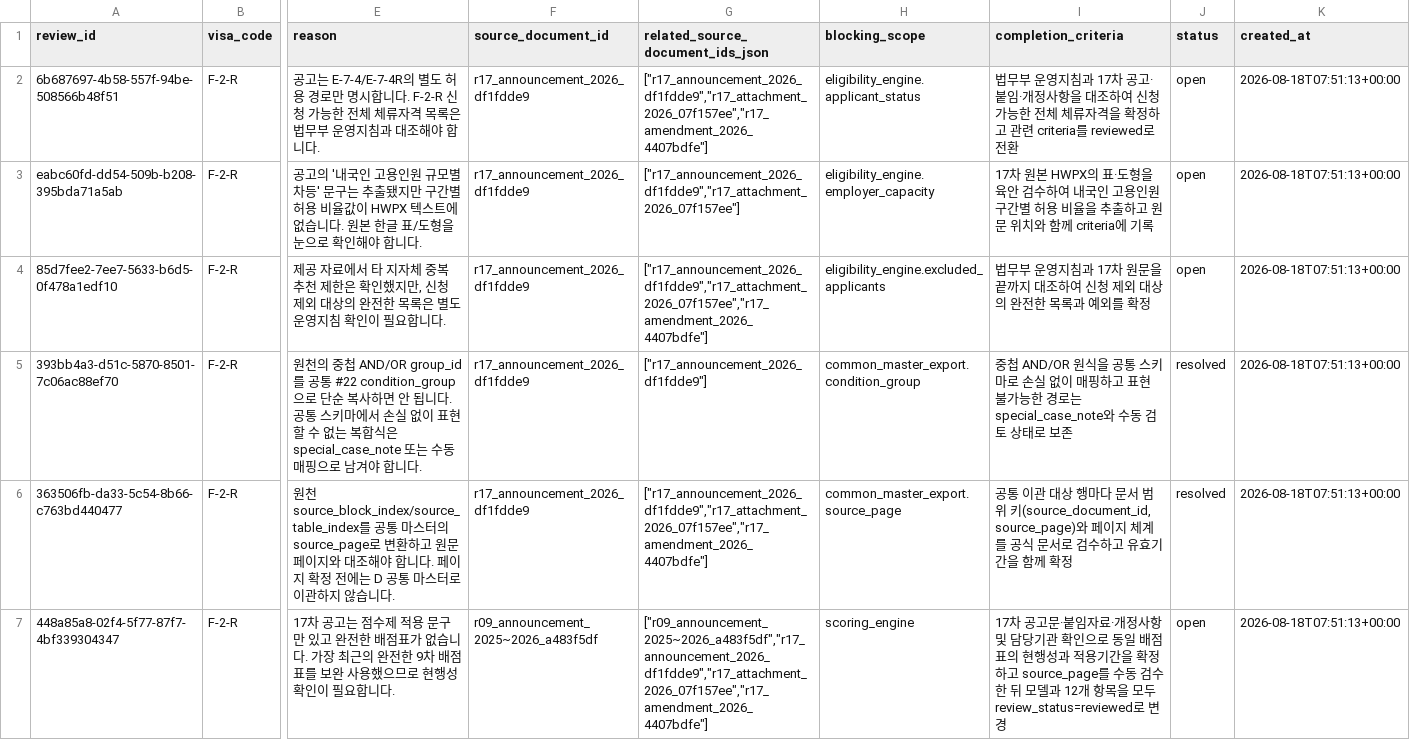
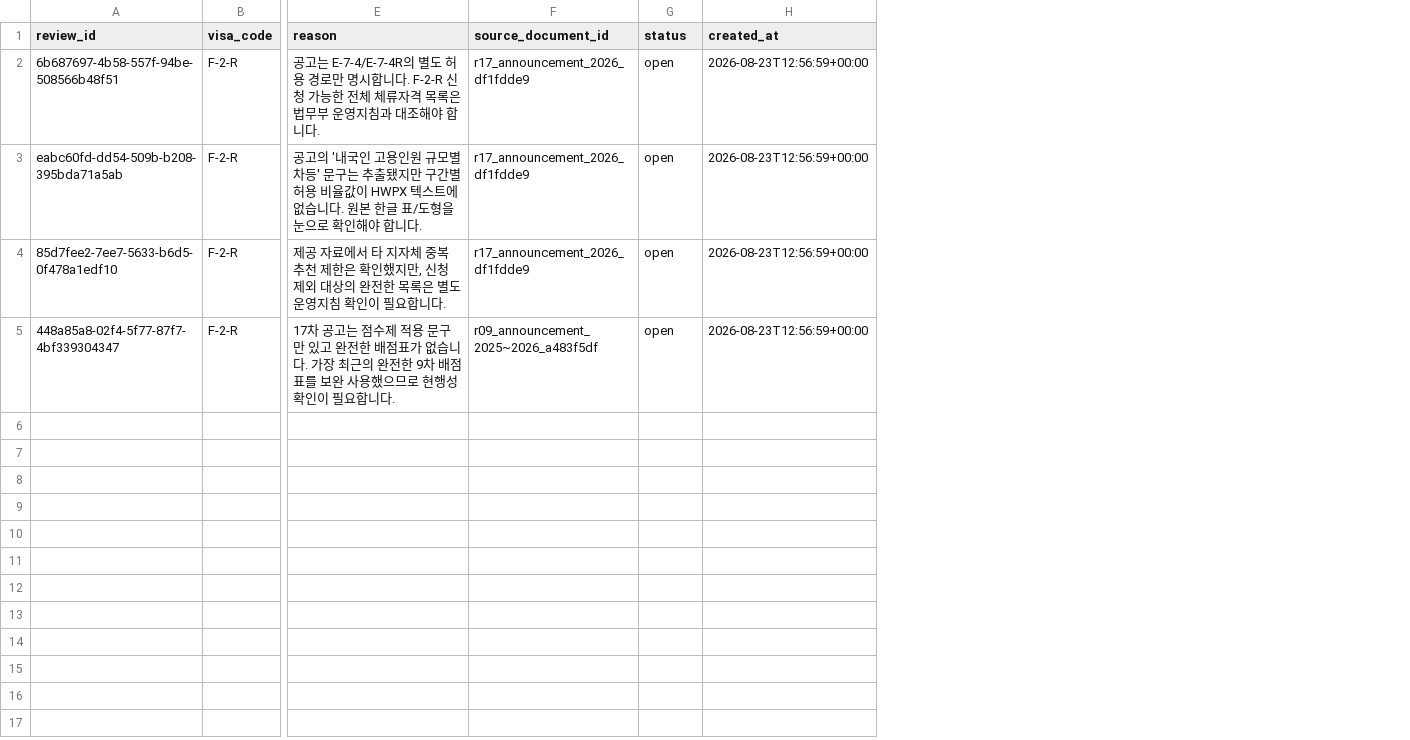
Before and after one commit to team-hansori/visa-data, a CSV file: extraction/A_F-2-R/extraction_review_queue.csv, drawn as a sheet; only a part is shown, gaps mark what is left out; removed rows and columns are numbered as before the commit, all else as after; rows hold the shown columns only; the diff names each change by its address in the sheet, - before the commit and + after, or states it on an @@ line.

```diff
--- a/extraction/A_F-2-R/extraction_review_queue.csv
+++ b/extraction/A_F-2-R/extraction_review_queue.csv
-column G (related_source_document_ids_json), rows 2-4: ["r17_announcement_2026_df1fdde9","r17_attachment_2026_07f157ee","r17_amendment_2026_4407bdfe"] | ["r17_announcement_2026_df1fdde9","r17_attachment_2026_07f157ee"] | ["r17_announcement_2026_df1fdde9","r17_attachment_2026_07f157ee","r17_amendment_2026_4407bdfe"]; row 7: ["r09_announcement_2025~2026_a483f5df","r17_announcement_2026_df1fdde9","r17_attachment_2026_07f157ee","r17_amendment_2026_4407bdfe"]
-column H (blocking_scope), rows 2-4: eligibility_engine.applicant_status | eligibility_engine.employer_capacity | eligibility_engine.excluded_applicants; row 7: scoring_engine
-column I (completion_criteria), rows 2-4: 법무부 운영지침과 17차 공고·붙임·개정사항을 대조하여 신청 가능한 전체 체류자격을 확정하고 관련 criteria를 reviewed로 전환 | 17차 원본 HWPX의 표·도형을 육안 검수하여 내국인 고용인원 구간별 허용 비율을 추출하고 원문 위치와 함께 criteria에 기록 | 법무부 운영지침과 17차 원문을 끝까지 대조하여 신청 제외 대상의 완전한 목록과 예외를 확정; row 7: 17차 공고문·붙임자료·개정사항 및 담당기관 확인으로 동일 배점표의 현행성과 적용기간을 확정하고 source_page를 수동 검수한 뒤 모델과 12개 항목을 모두 review_status=reviewed로 변경
-H2:H4 (created_at): 2026-08-18T07:51:13+00:00
+H2:H4 (created_at): 2026-08-23T12:56:59+00:00
-row 5: 393bb4a3-d51c-5870-8501-7c06ac88ef70 | F-2-R | 원천의 중첩 AND/OR group_id를 공통 #22 condition_group으로 단순 복사하면 안 됩니다. 공통 스키마에서 손실 없이 표현할 수 없는 복합식은 special_case_note 또는 수동 매핑으로 남겨야 합니다. | r17_announcement_2026_df1fdde9 | ["r17_announcement_2026_df1fdde9"] | common_master_export.condition_group | 중첩 AND/OR 원식을 공통 스키마로 손실 없이 매핑하고 표현 불가능한 경로는 special_case_note와 수동 검토 상태로 보존 | resolved | 2026-08-18T07:51:13+00:00
-row 6: 363506fb-da33-5c54-8b66-c763bd440477 | F-2-R | 원천 source_block_index/source_table_index를 공통 마스터의 source_page로 변환하고 원문 페이지와 대조해야 합니다. 페이지 확정 전에는 D 공통 마스터로 이관하지 않습니다. | r17_announcement_2026_df1fdde9 | ["r17_announcement_2026_df1fdde9","r17_attachment_2026_07f157ee","r17_amendment_2026_4407bdfe"] | common_master_export.source_page | 공통 이관 대상 행마다 문서 범위 키(source_document_id, source_page)와 페이지 체계를 공식 문서로 검수하고 유효기간을 함께 확정 | resolved | 2026-08-18T07:51:13+00:00
-H5 (created_at): 2026-08-18T07:51:13+00:00
+H5 (created_at): 2026-08-23T12:56:59+00:00
```
Also changed, not shown: extraction/A_F-2-R/visa_change_history.csv, extraction/A_F-2-R/visa_criterion_groups.csv, 9 other files.
